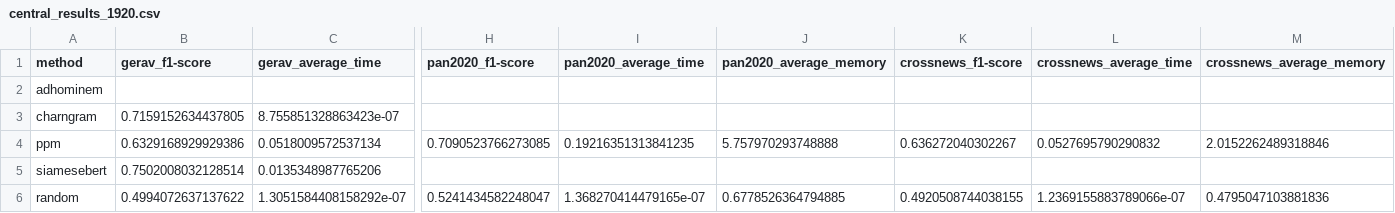
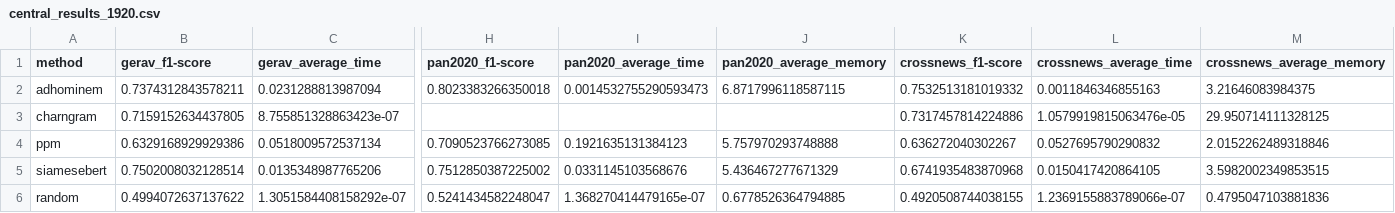
Before and after one commit to YamenAjjour/Valla, a CSV file: results/central_results_1920.csv, drawn as a sheet; only a part is shown, gaps mark what is left out; the diff covers the shown part only; the diff names each change by its address in the sheet, - before the commit and + after, or states it on an @@ line.

Commit message:
Update experiment results
Adds AdHominem results for avshift_story_1920 and
reddit_profile_based_1920, and refreshes the central_results
summary tables.

```diff
--- a/results/central_results_1920.csv
+++ b/results/central_results_1920.csv
-B2 (gerav_f1-score): (empty)
+B2 (gerav_f1-score): 0.7374312843578211
-C2 (gerav_average_time): (empty)
+C2 (gerav_average_time): 0.0231288813987094
-H2 (pan2020_f1-score): (empty)
+H2 (pan2020_f1-score): 0.8023383266350018
-I2 (pan2020_average_time): (empty)
+I2 (pan2020_average_time): 0.0014532755290593473
-J2 (pan2020_average_memory): (empty)
+J2 (pan2020_average_memory): 6.8717996118587115
-K2 (crossnews_f1-score): (empty)
+K2 (crossnews_f1-score): 0.7532513181019332
-L2 (crossnews_average_time): (empty)
+L2 (crossnews_average_time): 0.0011846346855163
-M2 (crossnews_average_memory): (empty)
+M2 (crossnews_average_memory): 3.21646083984375
-K3 (crossnews_f1-score): (empty)
+K3 (crossnews_f1-score): 0.7317457814224886
-L3 (crossnews_average_time): (empty)
+L3 (crossnews_average_time): 1.0579919815063476e-05
-M3 (crossnews_average_memory): (empty)
+M3 (crossnews_average_memory): 29.950714111328125
-I4 (pan2020_average_time): 0.19216351313841235
+I4 (pan2020_average_time): 0.1921635131384123
-H5 (pan2020_f1-score): (empty)
+H5 (pan2020_f1-score): 0.7512850387225002
-I5 (pan2020_average_time): (empty)
+I5 (pan2020_average_time): 0.0331145103568676
-J5 (pan2020_average_memory): (empty)
+J5 (pan2020_average_memory): 5.436467277671329
-K5 (crossnews_f1-score): (empty)
+K5 (crossnews_f1-score): 0.6741935483870968
-L5 (crossnews_average_time): (empty)
+L5 (crossnews_average_time): 0.0150417420864105
-M5 (crossnews_average_memory): (empty)
+M5 (crossnews_average_memory): 3.5982002349853515
```
Also changed, not shown: 4 edited cells elsewhere in this file, results/central_results.csv, 2 other files.
